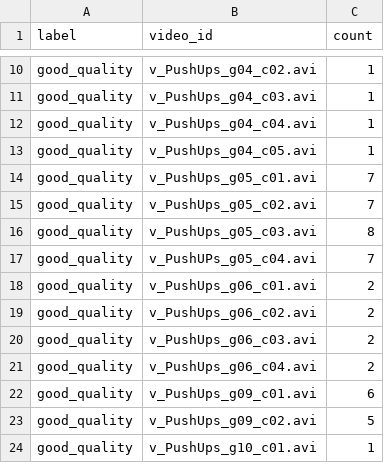
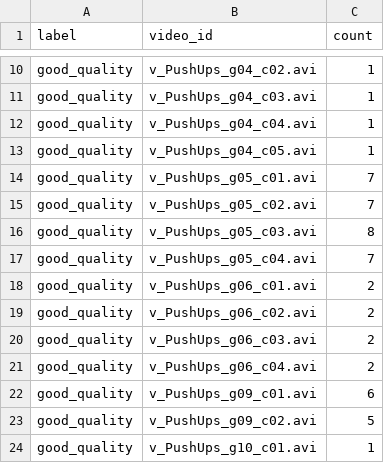
Before and after one commit to grace-pasion/pushup-counter, a CSV file: UCF101_push_ups/good_quality_ucf_counts.csv, drawn as a sheet; only a part is shown, gaps mark what is left out.

Commit message:
changes to dataset

```diff
--- a/UCF101_push_ups/good_quality_ucf_counts.csv
+++ b/UCF101_push_ups/good_quality_ucf_counts.csv
@@ -16,3 +16,3 @@ good_quality, v_PushUps_g05_c02.avi, 7
 good_quality, v_PushUps_g05_c03.avi, 8
-good_quality, v_PushUPs_g05_c04.avi, 7
+good_quality, v_PushUps_g05_c04.avi, 7
 good_quality, v_PushUps_g06_c01.avi, 2
```
